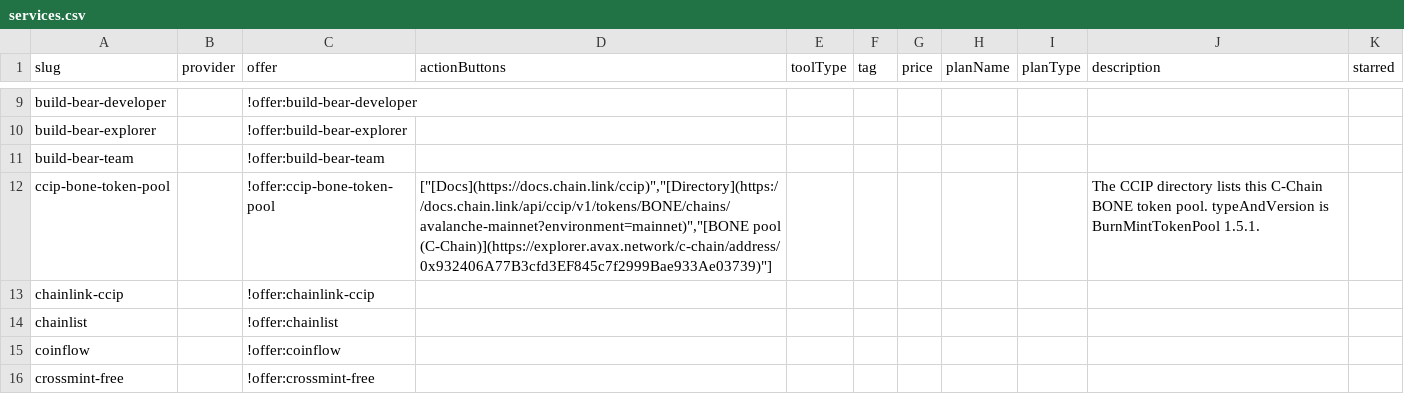
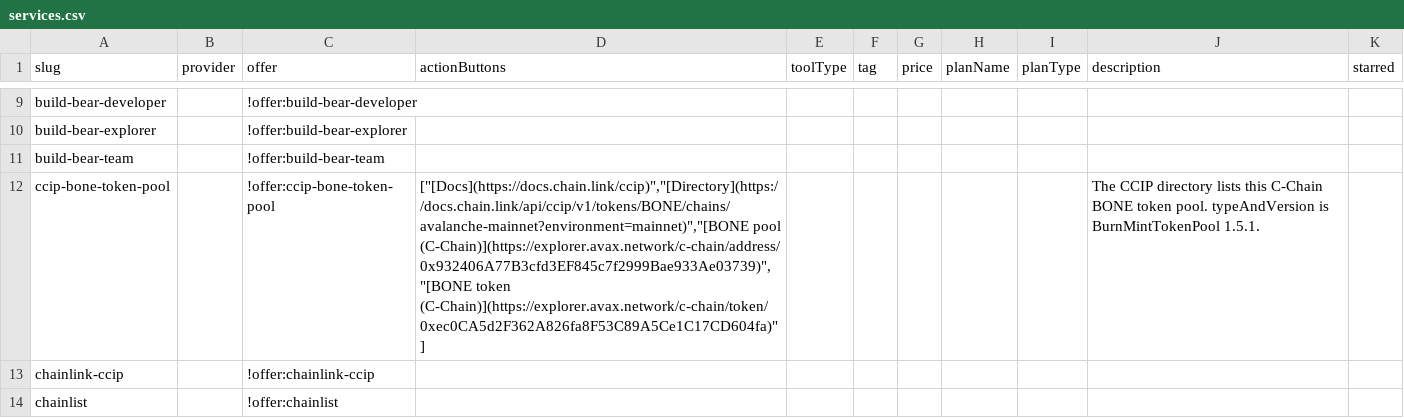
Before and after one commit to stantheman0128/chain-love, a CSV file: listings/specific-networks/avalanche/services.csv, drawn as a sheet; only a part is shown, gaps mark what is left out; the shorter side is filled out with more unchanged rows.

Commit message:
data(avalanche): link the CCIP BONE token
Prepared with Cursor.

```diff
--- a/listings/specific-networks/avalanche/services.csv
+++ b/listings/specific-networks/avalanche/services.csv
@@ -11,3 +11,3 @@ build-bear-explorer,,!offer:build-bear-explorer,,,,,,,,
 build-bear-team,,!offer:build-bear-team,,,,,,,,
-ccip-bone-token-pool,,!offer:ccip-bone-token-pool,"[""[Docs](https://docs.chain.link/ccip)"",""[Directory](https://docs.chain.link/api/ccip/v1/tokens/BONE/chains/avalanche-mainnet?environment=mainnet)"",""[BONE pool (C-Chain)](https://explorer.avax.network/c-chain/address/0x932406A77B3cfd3EF845c7f2999Bae933Ae03739)""]",,,,,,The CCIP directory lists this C-Chain BONE token pool. typeAndVersion is BurnMintTokenPool 1.5.1.,
+ccip-bone-token-pool,,!offer:ccip-bone-token-pool,"[""[Docs](https://docs.chain.link/ccip)"",""[Directory](https://docs.chain.link/api/ccip/v1/tokens/BONE/chains/avalanche-mainnet?environment=mainnet)"",""[BONE pool (C-Chain)](https://explorer.avax.network/c-chain/address/0x932406A77B3cfd3EF845c7f2999Bae933Ae03739)"",""[BONE token (C-Chain)](https://explorer.avax.network/c-chain/token/0xec0CA5d2F362A826fa8F53C89A5Ce1C17CD604fa)""]",,,,,,The CCIP directory lists this C-Chain BONE token pool. typeAndVersion is BurnMintTokenPool 1.5.1.,
 chainlink-ccip,,!offer:chainlink-ccip,,,,,,,,
```
